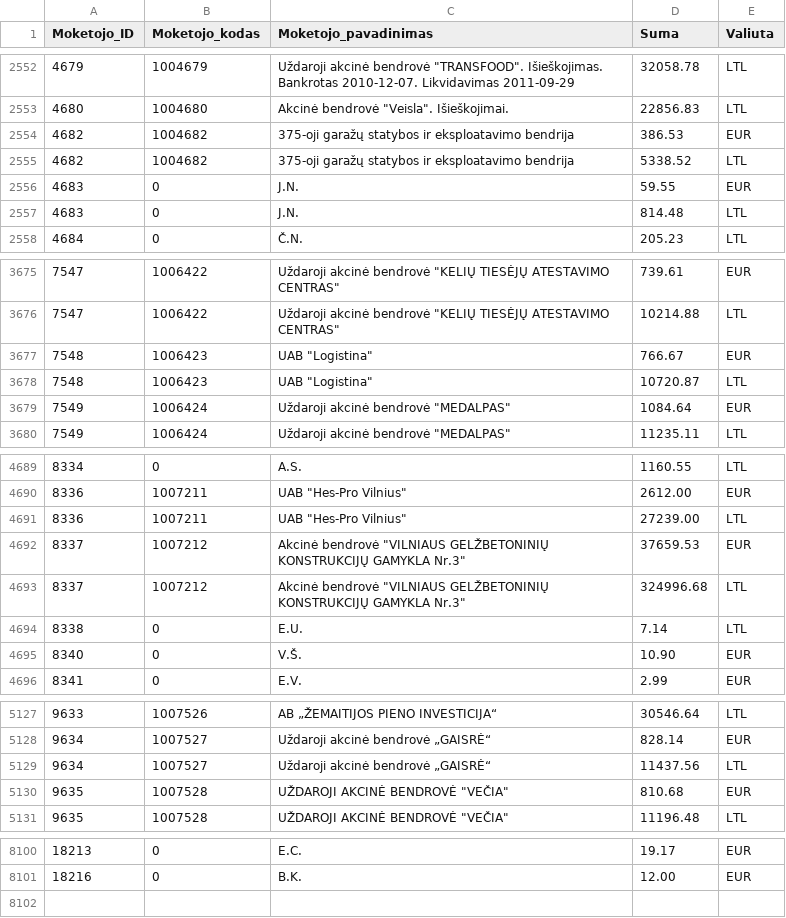
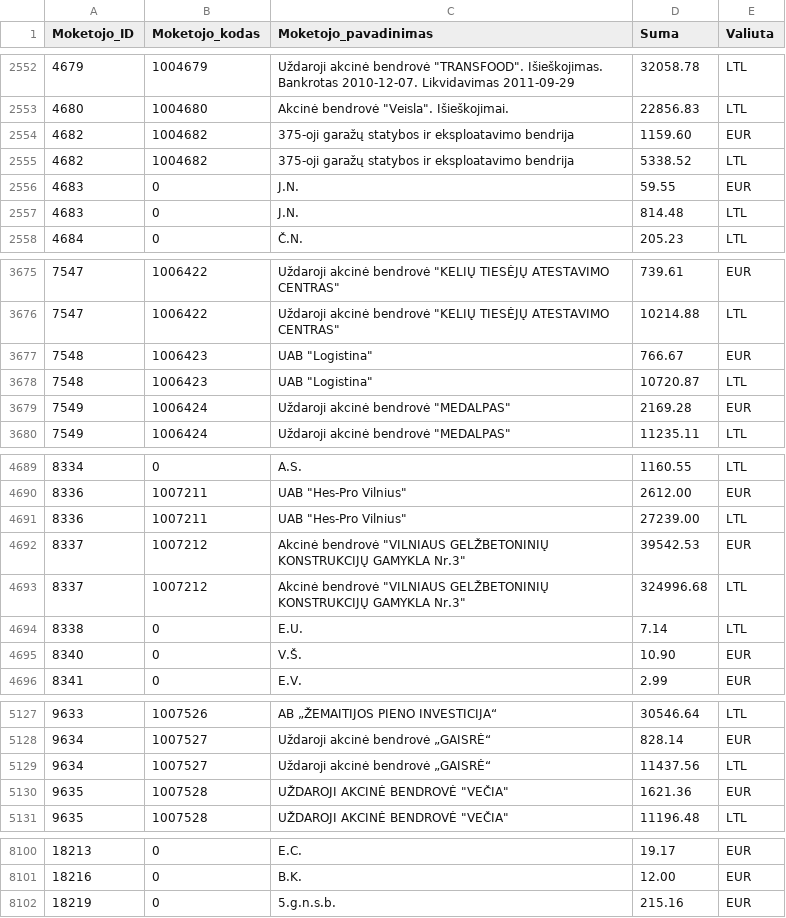
Before and after one commit to vilnius/zemesnuomossutartys, a TSV file: data/Sumos.tsv, drawn as a sheet; only a part is shown, gaps mark what is left out; the diff covers the shown part only.

Commit message:
update

```diff
--- a/data/Sumos.tsv
+++ b/data/Sumos.tsv
@@ -2553,3 +2553,3 @@
 4680	1004680	Akcinė bendrovė "Veisla". Išieškojimai.	22856.83	LTL
-4682	1004682	375-oji garažų statybos ir eksploatavimo bendrija	386.53	EUR
+4682	1004682	375-oji garažų statybos ir eksploatavimo bendrija	1159.60	EUR
 4682	1004682	375-oji garažų statybos ir eksploatavimo bendrija	5338.52	LTL
@@ -3678,3 +3678,3 @@
 7548	1006423	UAB "Logistina"	10720.87	LTL
-7549	1006424	Uždaroji akcinė bendrovė "MEDALPAS"	1084.64	EUR
+7549	1006424	Uždaroji akcinė bendrovė "MEDALPAS"	2169.28	EUR
 7549	1006424	Uždaroji akcinė bendrovė "MEDALPAS"	11235.11	LTL
@@ -4691,3 +4691,3 @@
 8336	1007211	UAB "Hes-Pro Vilnius"	27239.00	LTL
-8337	1007212	Akcinė bendrovė "VILNIAUS GELŽBETONINIŲ KONSTRUKCIJŲ GAMYKLA Nr.3"	37659.53	EUR
+8337	1007212	Akcinė bendrovė "VILNIAUS GELŽBETONINIŲ KONSTRUKCIJŲ GAMYKLA Nr.3"	39542.53	EUR
 8337	1007212	Akcinė bendrovė "VILNIAUS GELŽBETONINIŲ KONSTRUKCIJŲ GAMYKLA Nr.3"	324996.68	LTL
@@ -5129,3 +5129,3 @@
 9634	1007527	Uždaroji akcinė bendrovė „GAISRĖ“	11437.56	LTL
-9635	1007528	UŽDAROJI AKCINĖ BENDROVĖ "VEČIA"	810.68	EUR
+9635	1007528	UŽDAROJI AKCINĖ BENDROVĖ "VEČIA"	1621.36	EUR
 9635	1007528	UŽDAROJI AKCINĖ BENDROVĖ "VEČIA"	11196.48	LTL
@@ -8102 +8102,2 @@
 18216	0	B.K.	12.00	EUR
+18219	0	5.g.n.s.b.	215.16	EUR
```
Also changed, not shown: 3 edited cells elsewhere in this file.
